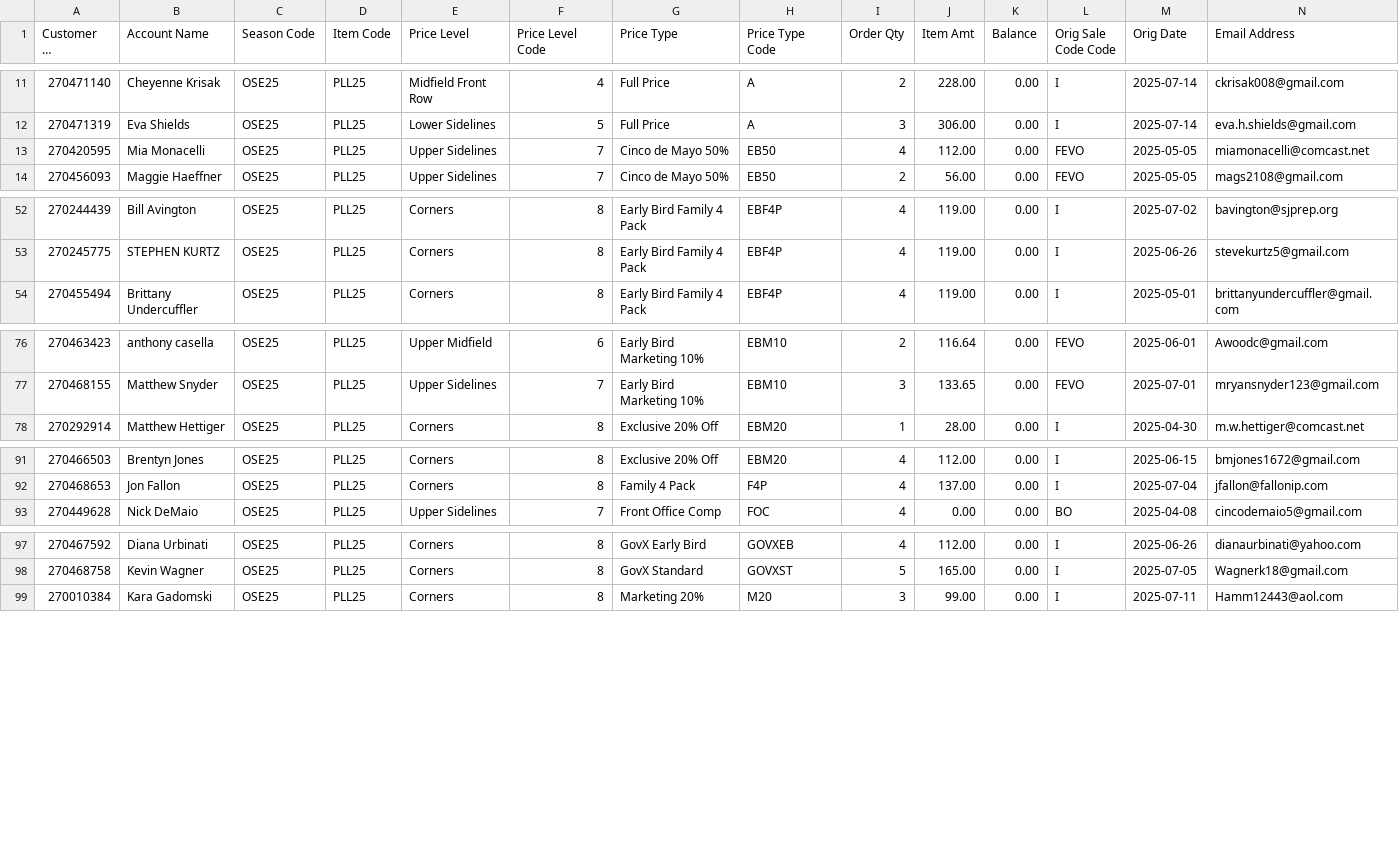
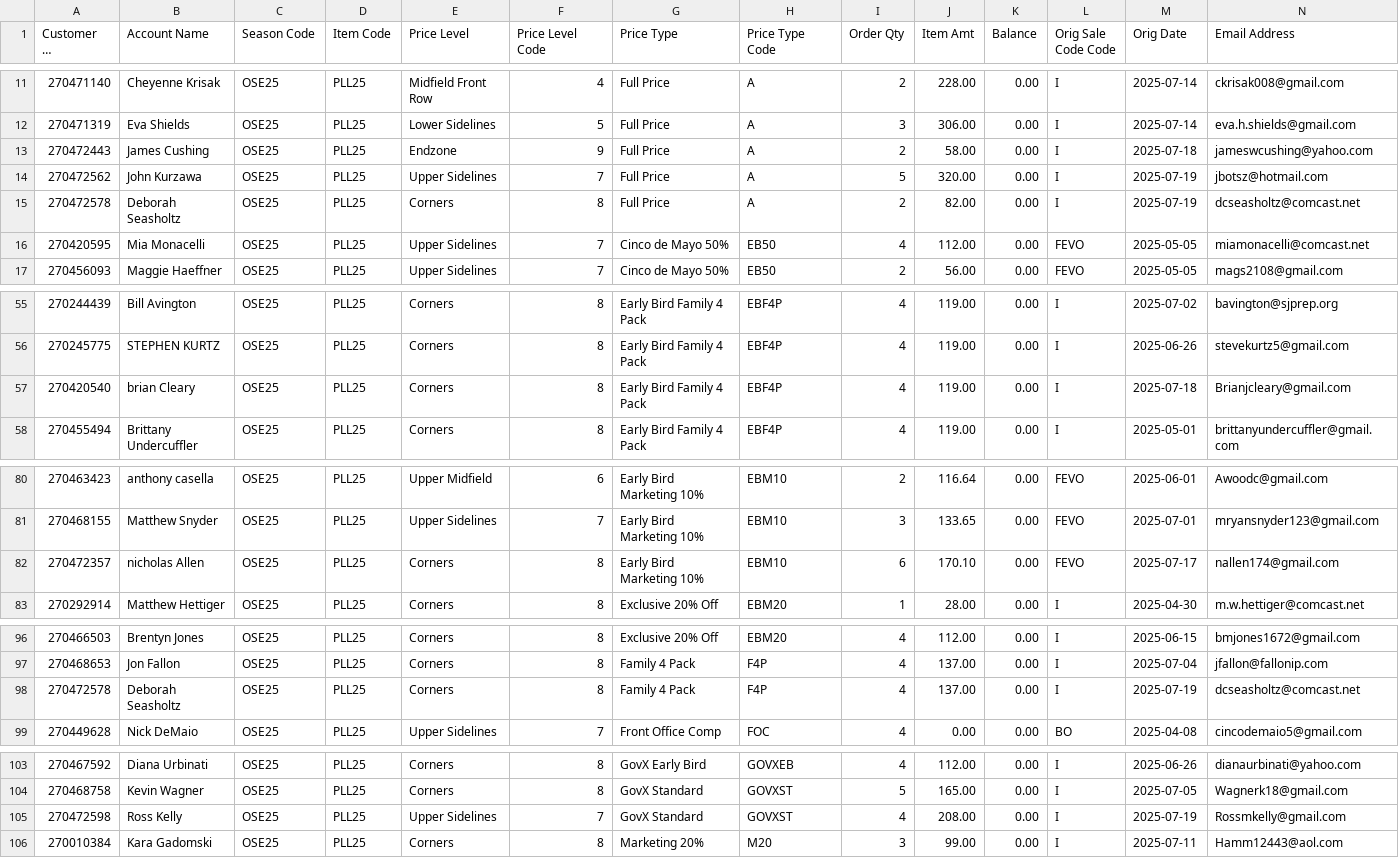
Before and after one commit to spuchta/PLL_BI_TIX, a CSV file: sales-reports/Subaru_Park/PLL Semi Finals Daily Report.csv, drawn as a sheet; only a part is shown, gaps mark what is left out; long unchanged cells end in …; rows hold the shown columns only; the diff covers the shown part only; the diff names each change by its address in the sheet, - before the commit and + after, or states it on an @@ line.

Commit message:
Reports

```diff
--- a/sales-reports/Subaru_Park/PLL Semi Finals Daily Report.csv
+++ b/sales-reports/Subaru_Park/PLL Semi Finals Daily Report.csv
+row 13: 270472443 | James Cushing | OSE25 | PLL25 | Endzone | 9 | Full Price | A | 2 | 58.00 | 0.00 | I | 2025-07-18 | jameswcushing@yahoo.com
+row 14: 270472562 | John Kurzawa | OSE25 | PLL25 | Upper Sidelines | 7 | Full Price | A | 5 | 320.00 | 0.00 | I | 2025-07-19 | jbotsz@hotmail.com
+row 15: 270472578 | Deborah Seasholtz | OSE25 | PLL25 | Corners | 8 | Full Price | A | 2 | 82.00 | 0.00 | I | 2025-07-19 | dcseasholtz@comcast.net
+row 57: 270420540 | brian Cleary | OSE25 | PLL25 | Corners | 8 | Early Bird Family 4 Pack | EBF4P | 4 | 119.00 | 0.00 | I | 2025-07-18 | Brianjcleary@gmail.com
+row 82: 270472357 | nicholas Allen | OSE25 | PLL25 | Corners | 8 | Early Bird Marketing 10% | EBM10 | 6 | 170.10 | 0.00 | FEVO | 2025-07-17 | nallen174@gmail.com
+row 98: 270472578 | Deborah Seasholtz | OSE25 | PLL25 | Corners | 8 | Family 4 Pack | F4P | 4 | 137.00 | 0.00 | I | 2025-07-19 | dcseasholtz@comcast.net
+row 105: 270472598 | Ross Kelly | OSE25 | PLL25 | Upper Sidelines | 7 | GovX Standard | GOVXST | 4 | 208.00 | 0.00 | I | 2025-07-19 | Rossmkelly@gmail.com
```
Also changed, not shown: 1 added row elsewhere in this file, sales-reports/Denver/PLL Original Item Sales - HOMECOMING PASS SALES Availability.csv, sales-reports/Denver/PLL Original Item Sales - HOMECOMING PASS SALES.csv, 16 other files.
